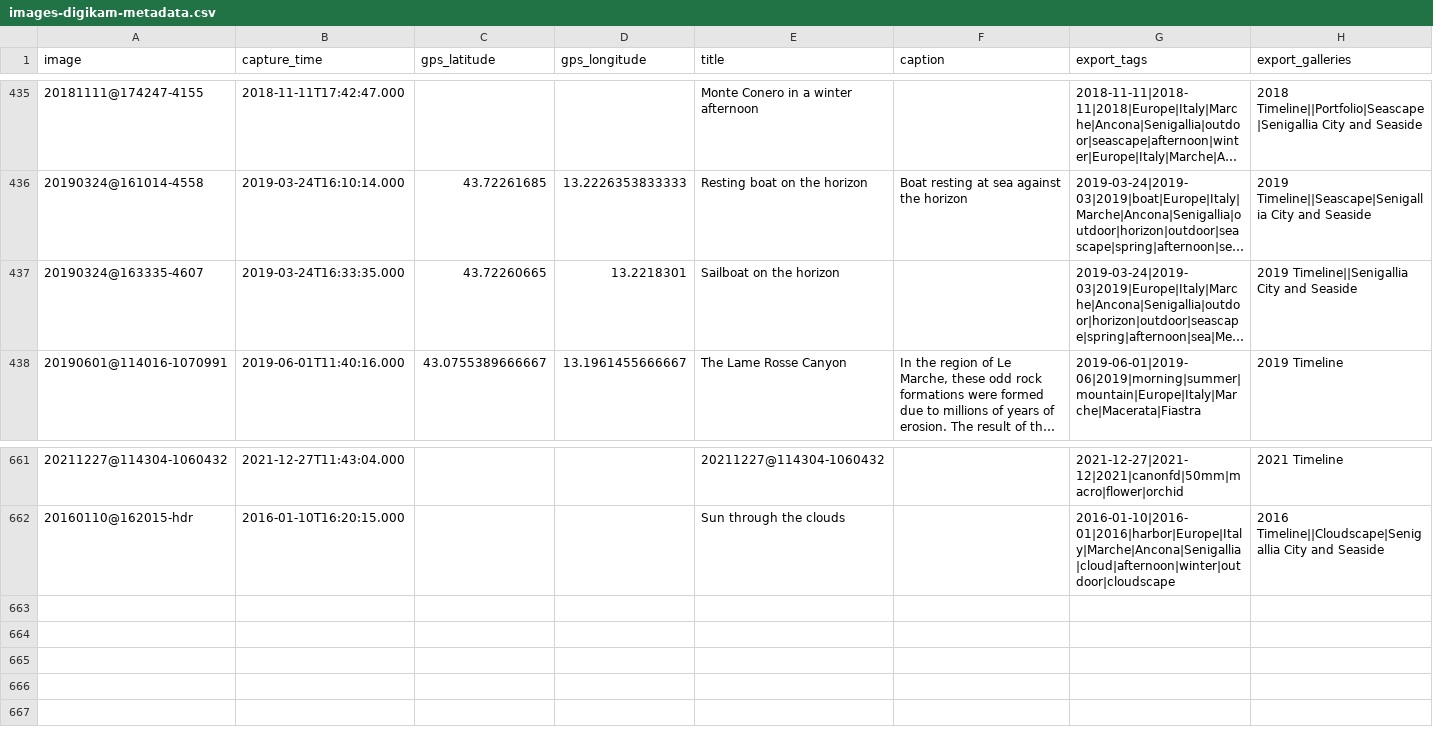
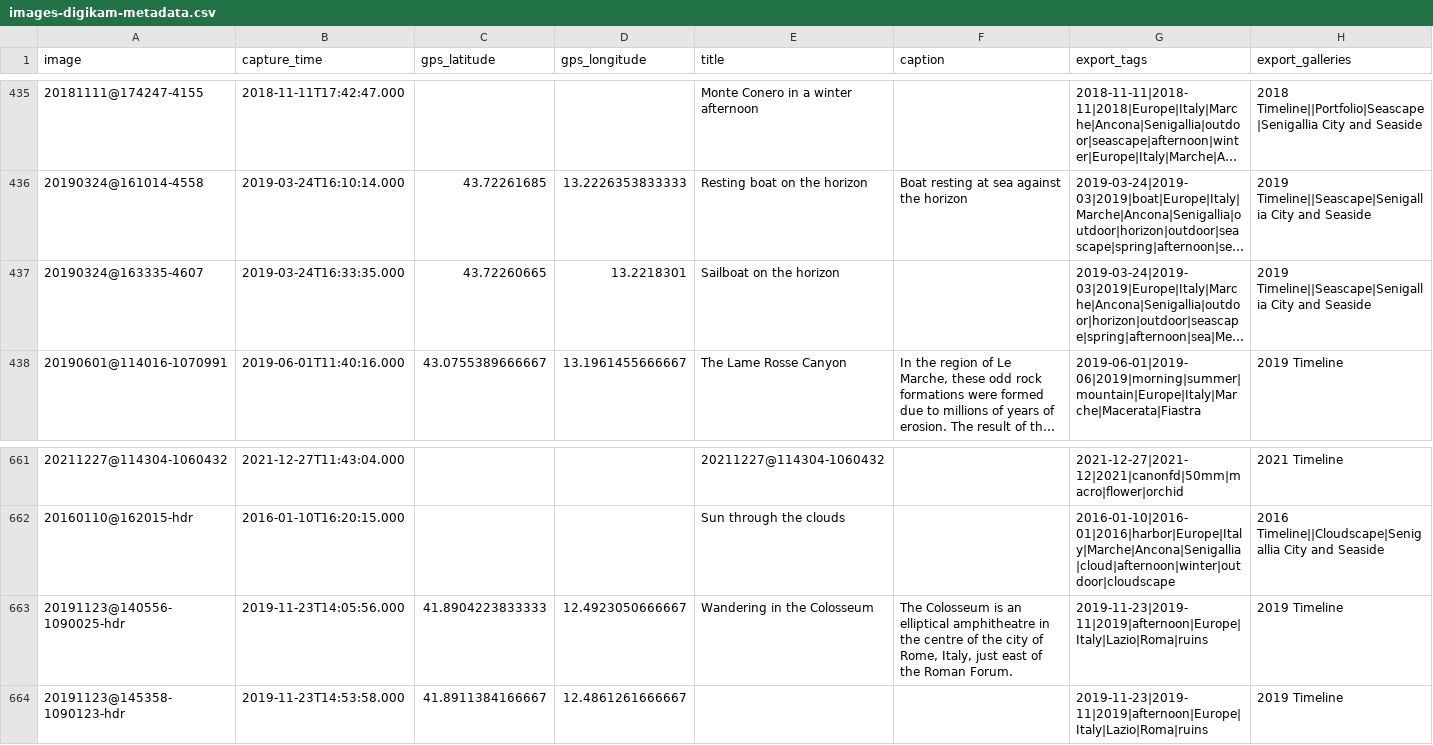
Before and after one commit to maurotrb/mtphotosite-17, a CSV file: src/images-digikam-metadata.csv, drawn as a sheet; only a part is shown, gaps mark what is left out; long unchanged cells end in …; the diff names each change by its address in the sheet, - before the commit and + after, or states it on an @@ line.

```diff
--- a/src/images-digikam-metadata.csv
+++ b/src/images-digikam-metadata.csv
-H437 (export_galleries): 2019 Timeline||Senigallia City and…
+H437 (export_galleries): 2019 Timeline||Seascape|Senigallia City and…
+row 663: 20191123@140556-1090025-hdr | 2019-11-23T14:05:56.000 | 41.8904223833333 | 12.4923050666667 | Wandering in the Colosseum | The Colosseum is an elliptical amphitheatre in the centre of the city of Rome, Italy, just east of the Roman Forum. | 2019-11-23|2019-11|2019|afternoon|Europe|Italy|Lazio|Roma|ruins | 2019 Timeline
+row 664: 20191123@145358-1090123-hdr | 2019-11-23T14:53:58.000 | 41.8911384166667 | 12.4861261666667 |  |  | 2019-11-23|2019-11|2019|afternoon|Europe|Italy|Lazio|Roma|ruins | 2019 Timeline
```
Also changed, not shown: src/images-pixel-size.csv, 19 other files.
